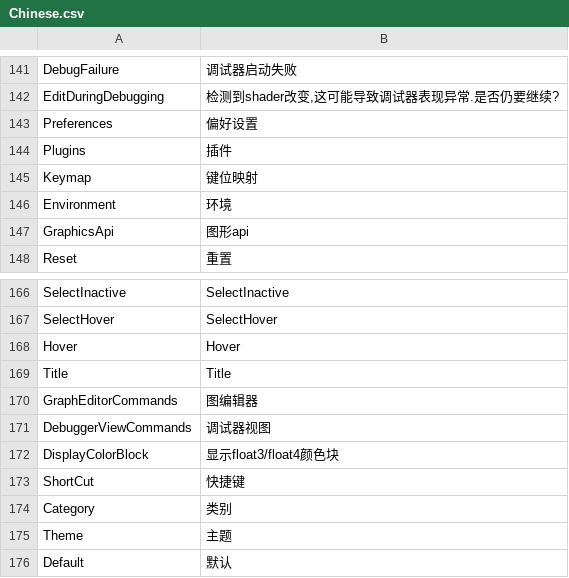
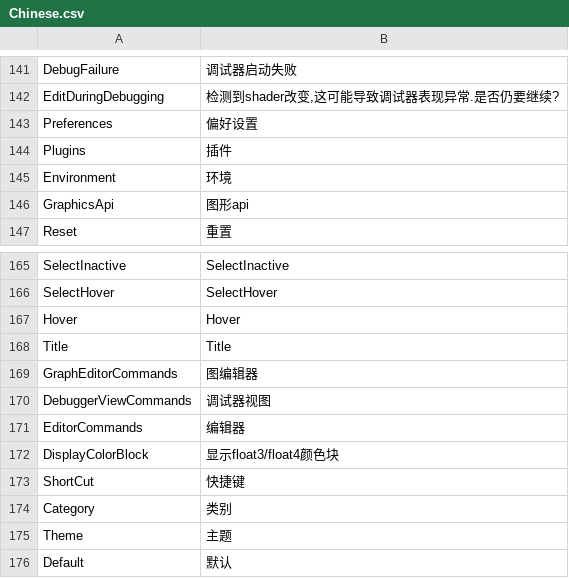
Before and after one commit to ShaderHelper/ShaderHelper, a CSV file: Resource/Localization/Chinese.csv, drawn as a sheet; only a part is shown, gaps mark what is left out; removed rows and columns are numbered as before the commit, all else as after; the diff names each change by its address in the sheet, - before the commit and + after, or states it on an @@ line.

```diff
--- a/Resource/Localization/Chinese.csv
+++ b/Resource/Localization/Chinese.csv
-row 145: Keymap | 键位映射
+row 171: EditorCommands | 编辑器
```
Also changed, not shown: Resource/Localization/English.csv, 26 other files.
